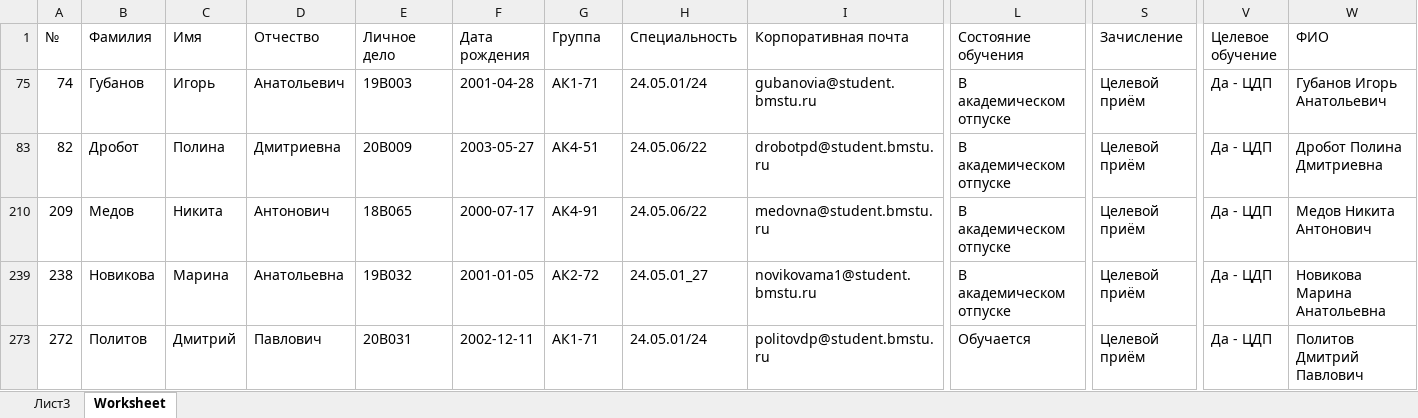
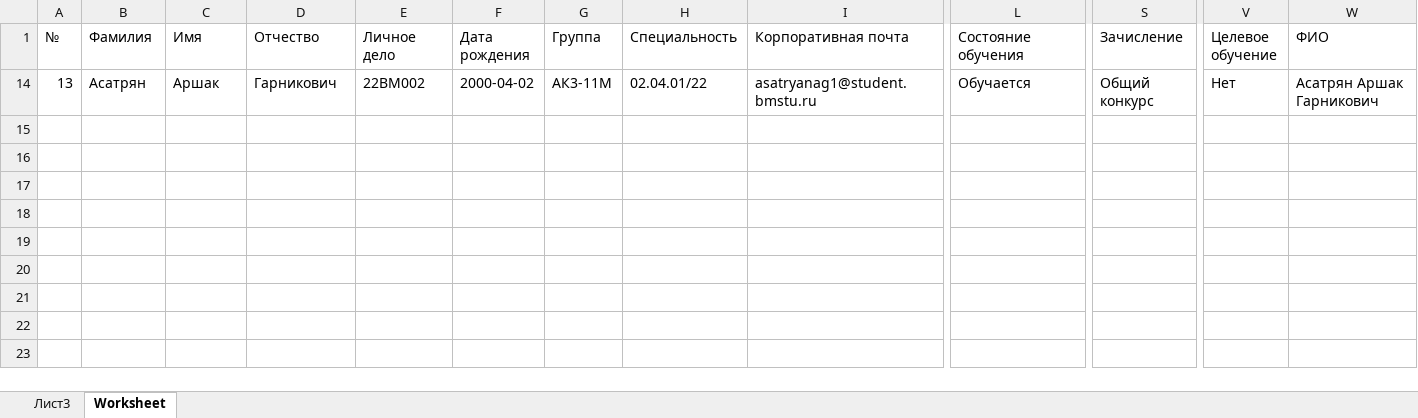
Before and after one commit to dimanet123/LetterForVishna, an Excel workbook: ListOfStudents.xlsx, sheet Worksheet, drawn as a sheet; only a part is shown, gaps mark what is left out; values as stored, in another font and other column widths than the file's, no borders; table styles not drawn; removed rows and columns are numbered as before the commit, all else as after; rows hold the shown columns only; the diff names each change by its address in the sheet, - before the commit and + after, or states it on an @@ line.

```diff
--- a/ListOfStudents.xlsx (sheet Worksheet)
+++ b/ListOfStudents.xlsx (sheet Worksheet)
-A14 (№): 74
+A14 (№): 13
-B14 (Фамилия): Губанов
+B14 (Фамилия): Асатрян
-C14 (Имя): Игорь
+C14 (Имя): Аршак
-D14 (Отчество): Анатольевич
+D14 (Отчество): Гарникович
-E14 (Личное дело): 19В003
+E14 (Личное дело): 22ВМ002
-F14 (Дата рождения): 2001-04-28
+F14 (Дата рождения): 2000-04-02
-G14 (Группа): АК1-71
+G14 (Группа): АК3-11М
-H14 (Специальность): 24.05.01/24
+H14 (Специальность): 02.04.01/22
-I14 (Корпоративная почта): gubanovia@student.bmstu.ru
+I14 (Корпоративная почта): asatryanag1@student.bmstu.ru
-L14 (Состояние обучения): В академическом отпуске
+L14 (Состояние обучения): Обучается
-S14 (Зачисление): Целевой приём
+S14 (Зачисление): Общий конкурс
-V14 (Целевое обучение): Да - ЦДП
+V14 (Целевое обучение): Нет
-W14 (ФИО): Губанов Игорь Анатольевич
+W14 (ФИО): Асатрян Аршак Гарникович
@@ row 83 hidden: 82 | Дробот | Полина | Дмитриевна | 20В009 | 2003-05-27 | АК4-51 | 24.05.06/22 | drobotpd@student.bmstu.ru | В академическом отпуске | Целевой приём | Да - ЦДП | Дробот Полина Дмитриевна @@
@@ row 210 hidden: 209 | Медов | Никита | Антонович | 18В065 | 2000-07-17 | АК4-91 | 24.05.06/22 | medovna@student.bmstu.ru | В академическом отпуске | Целевой приём | Да - ЦДП | Медов Никита Антонович @@
@@ row 239 hidden: 238 | Новикова | Марина | Анатольевна | 19В032 | 2001-01-05 | АК2-72 | 24.05.01_27 | novikovama1@student.bmstu.ru | В академическом отпуске | Целевой приём | Да - ЦДП | Новикова Марина Анатольевна @@
@@ row 273 hidden: 272 | Политов | Дмитрий | Павлович | 20В031 | 2002-12-11 | АК1-71 | 24.05.01/24 | politovdp@student.bmstu.ru | Обучается | Целевой приём | Да - ЦДП | Политов Дмитрий Павлович @@
```
Also changed, not shown: ListOfMarks.xlsx, 3 other files.
